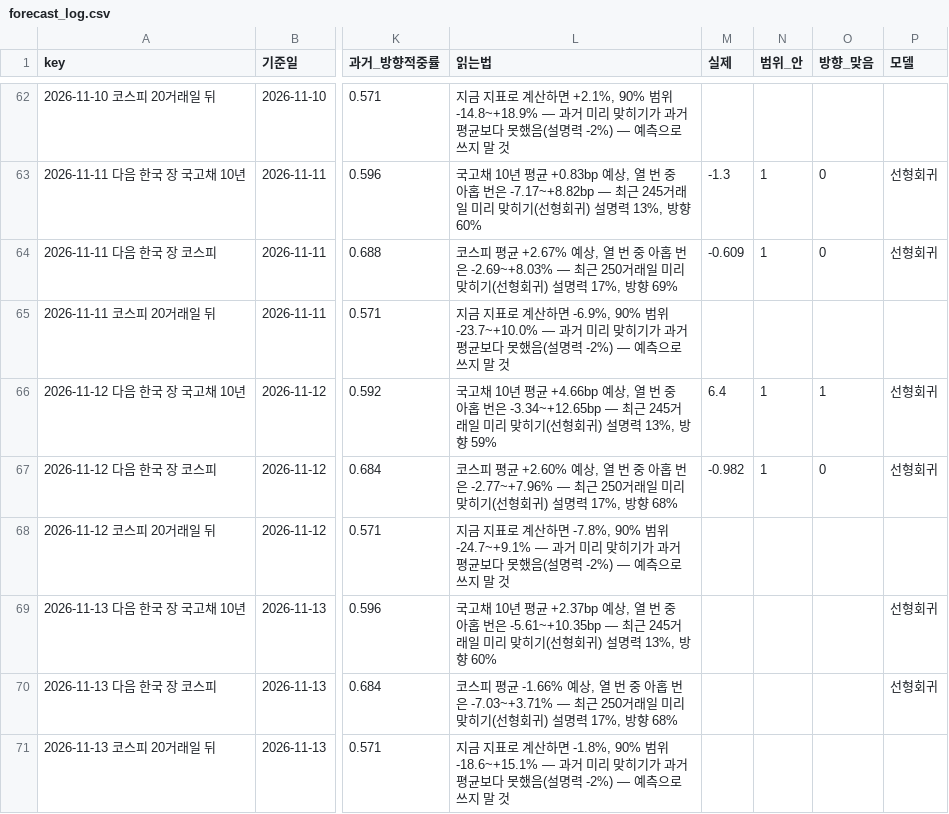
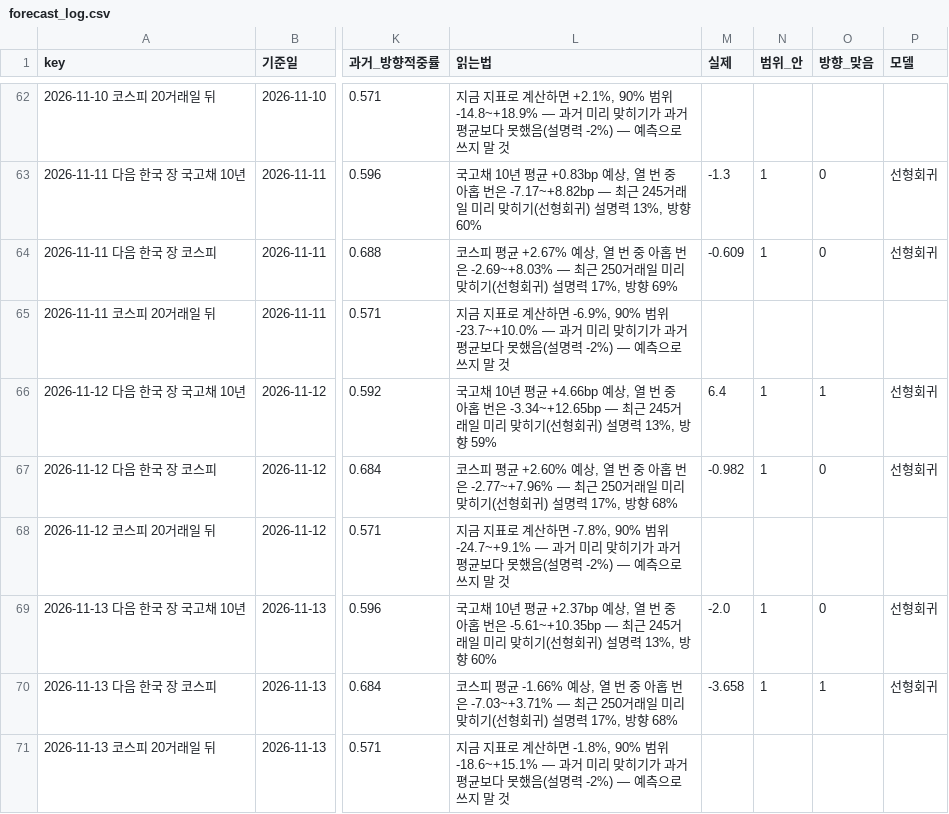
Before and after one commit to hshs9413-gif/narrative-tracker, a CSV file: docs/data/forecast_log.csv, drawn as a sheet; only a part is shown, gaps mark what is left out; the diff covers the shown part only; the diff names each change by its address in the sheet, - before the commit and + after, or states it on an @@ line.

```diff
--- a/docs/data/forecast_log.csv
+++ b/docs/data/forecast_log.csv
-M69 (실제): (empty)
+M69 (실제): -2.0
-N69:N70 (범위_안): (empty)
+N69:N70 (범위_안): 1
-O69 (방향_맞음): (empty)
+O69 (방향_맞음): 0
-M70 (실제): (empty)
+M70 (실제): -3.658
-O70 (방향_맞음): (empty)
+O70 (방향_맞음): 1
```
Also changed, not shown: 3 added rows and 3 edited cells elsewhere in this file, docs/data/attention.csv, docs/data/range_log.csv, 17 other files.
